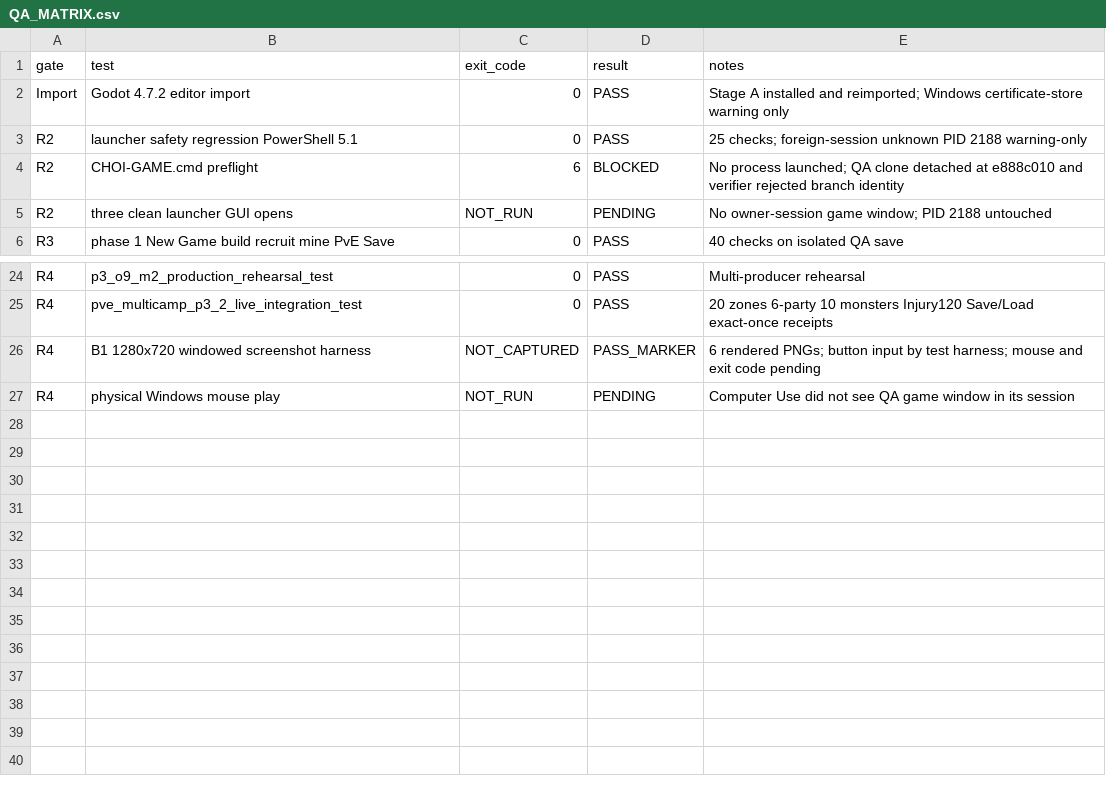
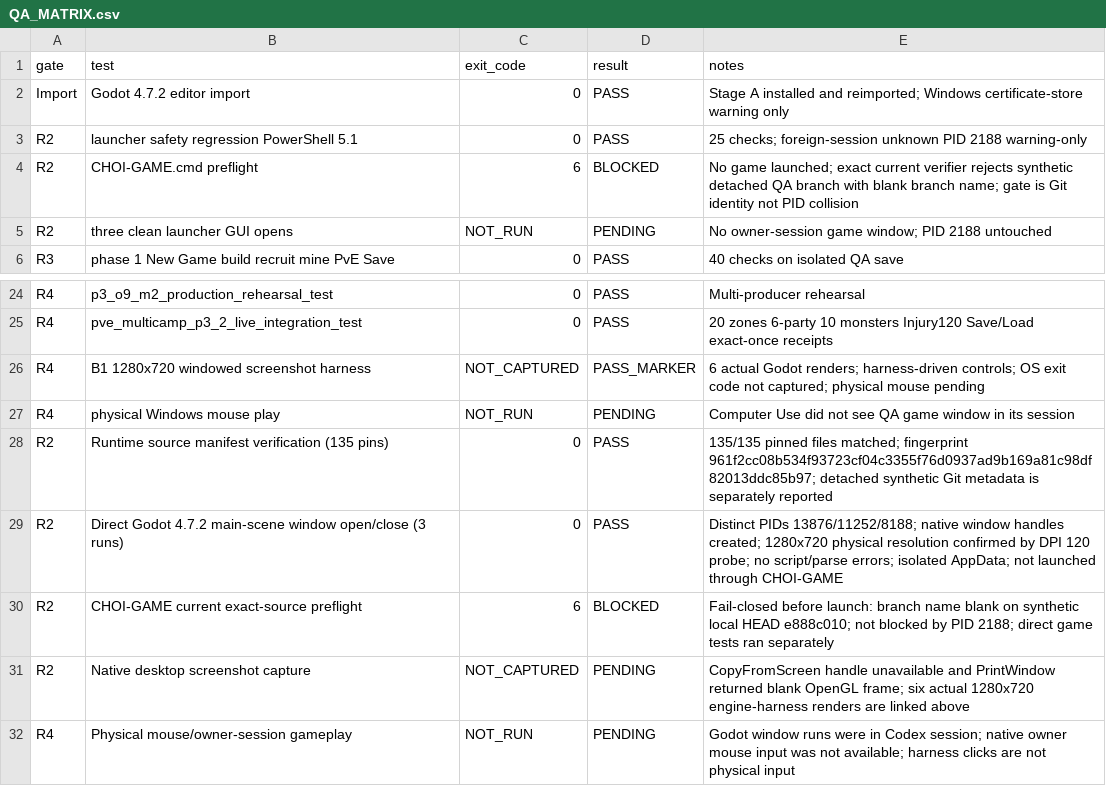
Before and after one commit to vuanhtuan161094-byte/TongMonBaDao, a CSV file: godot/outputs/qa_evidence/r2_r3_r4_20261104/QA_MATRIX.csv, drawn as a sheet; only a part is shown, gaps mark what is left out.

Commit message:
qa: publish PR72 R2-R4 launch evidence

```diff
--- a/godot/outputs/qa_evidence/r2_r3_r4_20261104/QA_MATRIX.csv
+++ b/godot/outputs/qa_evidence/r2_r3_r4_20261104/QA_MATRIX.csv
@@ -3,3 +3,3 @@ Import,Godot 4.7.2 editor import,0,PASS,Stage A installed and reimported; Window
 R2,launcher safety regression PowerShell 5.1,0,PASS,25 checks; foreign-session unknown PID 2188 warning-only
-R2,CHOI-GAME.cmd preflight,6,BLOCKED,No process launched; QA clone detached at e888c010 and verifier rejected branch identity
+R2,CHOI-GAME.cmd preflight,6,BLOCKED,No game launched; exact current verifier rejects synthetic detached QA branch with blank branch name; gate is Git identity not PID collision
 R2,three clean launcher GUI opens,NOT_RUN,PENDING,No owner-session game window; PID 2188 untouched
@@ -25,3 +25,8 @@ R4,p3_o9_m2_production_rehearsal_test,0,PASS,Multi-producer rehearsal
 R4,pve_multicamp_p3_2_live_integration_test,0,PASS,20 zones 6-party 10 monsters Injury120 Save/Load exact-once receipts
-R4,B1 1280x720 windowed screenshot harness,NOT_CAPTURED,PASS_MARKER,6 rendered PNGs; button input by test harness; mouse and exit code pending
+R4,B1 1280x720 windowed screenshot harness,NOT_CAPTURED,PASS_MARKER,6 actual Godot renders; harness-driven controls; OS exit code not captured; physical mouse pending
 R4,physical Windows mouse play,NOT_RUN,PENDING,Computer Use did not see QA game window in its session
+R2,Runtime source manifest verification (135 pins),0,PASS,135/135 pinned files matched; fingerprint 961f2cc08b534f93723cf04c3355f76d0937ad9b169a81c98df82013ddc85b97; detached synthetic Git metadata is separately reported
+R2,Direct Godot 4.7.2 main-scene window open/close (3 runs),0,PASS,Distinct PIDs 13876/11252/8188; native window handles created; 1280x720 physical resolution confirmed by DPI 120 probe; no script/parse errors; isolated AppData; not launched through CHOI-GAME
+R2,CHOI-GAME current exact-source preflight,6,BLOCKED,Fail-closed before launch: branch name blank on synthetic local HEAD e888c010; not blocked by PID 2188; direct game tests ran separately
+R2,Native desktop screenshot capture,NOT_CAPTURED,PENDING,CopyFromScreen handle unavailable and PrintWindow returned blank OpenGL frame; six actual 1280x720 engine-harness renders are linked above
+R4,Physical mouse/owner-session gameplay,NOT_RUN,PENDING,Godot window runs were in Codex session; native owner mouse input was not available; harness clicks are not physical input
```
Also changed, not shown: 9 other files.
